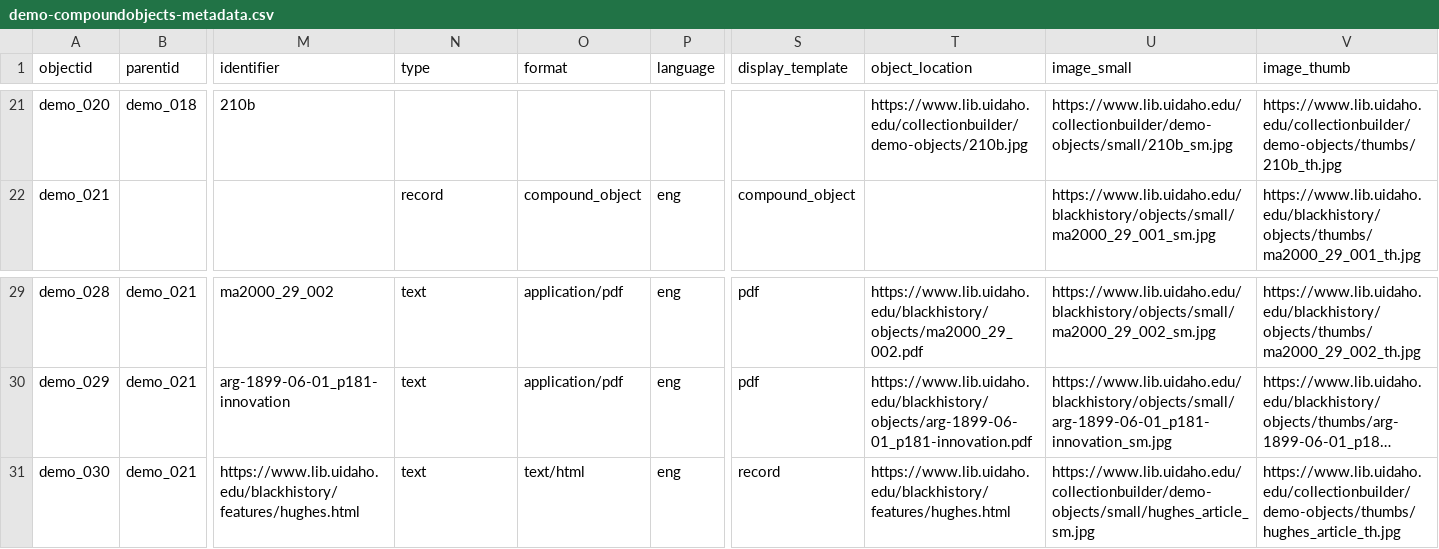
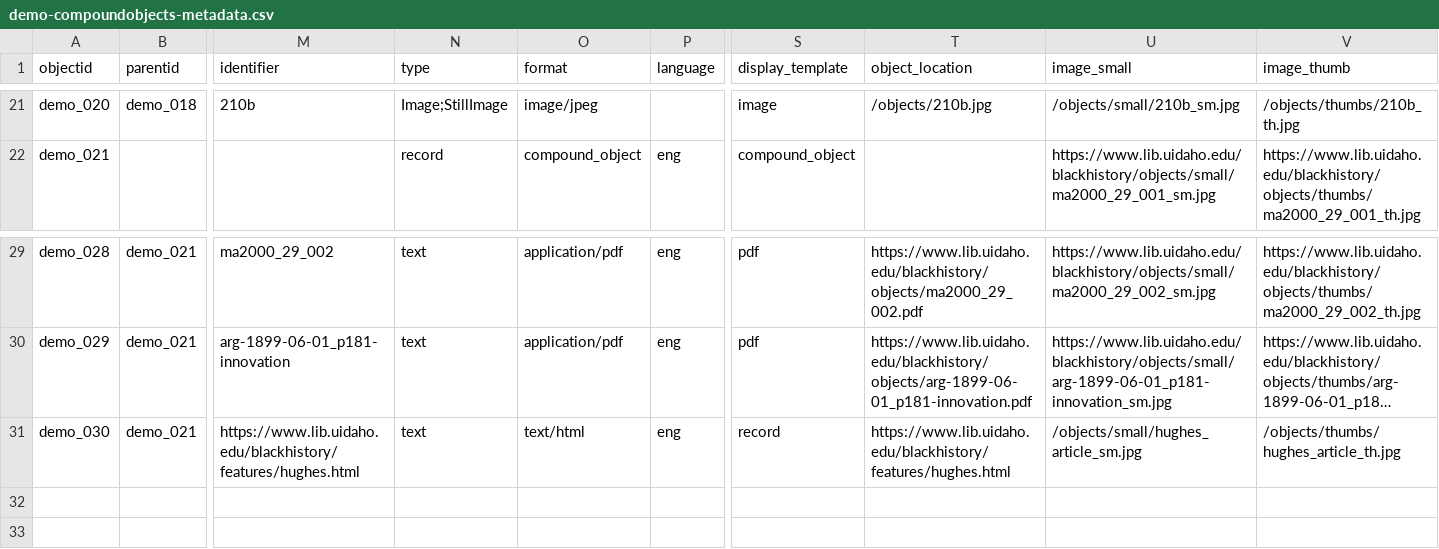
Before and after one commit to uidaholib/campus-collections-template, a CSV file: _data/demo-compoundobjects-metadata.csv, drawn as a sheet; only a part is shown, gaps mark what is left out; long unchanged cells end in …; the diff covers the shown part only; the diff names each change by its address in the sheet, - before the commit and + after, or states it on an @@ line.

```diff
--- a/_data/demo-compoundobjects-metadata.csv
+++ b/_data/demo-compoundobjects-metadata.csv
-N21 (type): (empty)
+N21 (type): Image;StillImage
-O21 (format): (empty)
+O21 (format): image/jpeg
-S21 (display_template): (empty)
+S21 (display_template): image
-T21 (object_location): https://www.lib.uidaho.edu/collectionbuilder/demo-objects/210b.jpg
+T21 (object_location): /objects/210b.jpg
-U21 (image_small): https://www.lib.uidaho.edu/collectionbuilder/demo-objects/small/210b_sm.jpg
+U21 (image_small): /objects/small/210b_sm.jpg
-V21 (image_thumb): https://www.lib.uidaho.edu/collectionbuilder/demo-objects/thumbs/210b_th.jpg
+V21 (image_thumb): /objects/thumbs/210b_th.jpg
-U31 (image_small): https://www.lib.uidaho.edu/collectionbuilder/demo-objects/small/hughes_article_sm.jpg
+U31 (image_small): /objects/small/hughes_article_sm.jpg
-V31 (image_thumb): https://www.lib.uidaho.edu/collectionbuilder/demo-objects/thumbs/hughes_article_th.jpg
+V31 (image_thumb): /objects/thumbs/hughes_article_th.jpg
```
Also changed, not shown: 39 edited cells elsewhere in this file, 5 other files.
